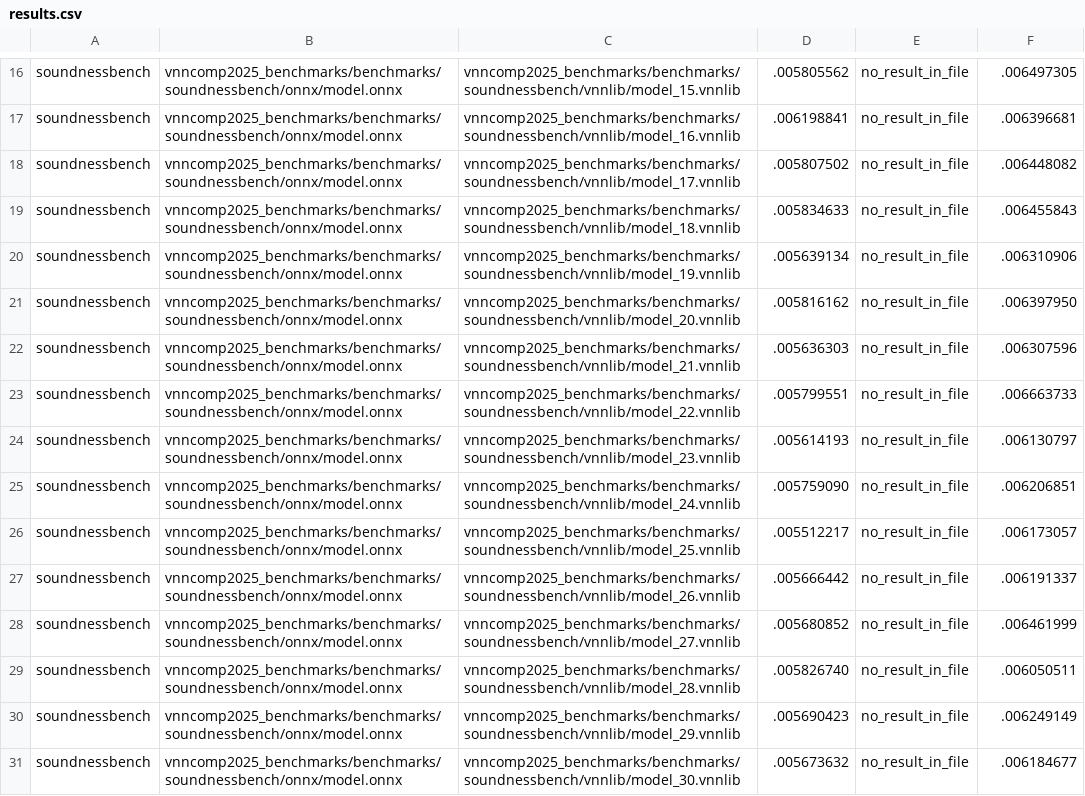
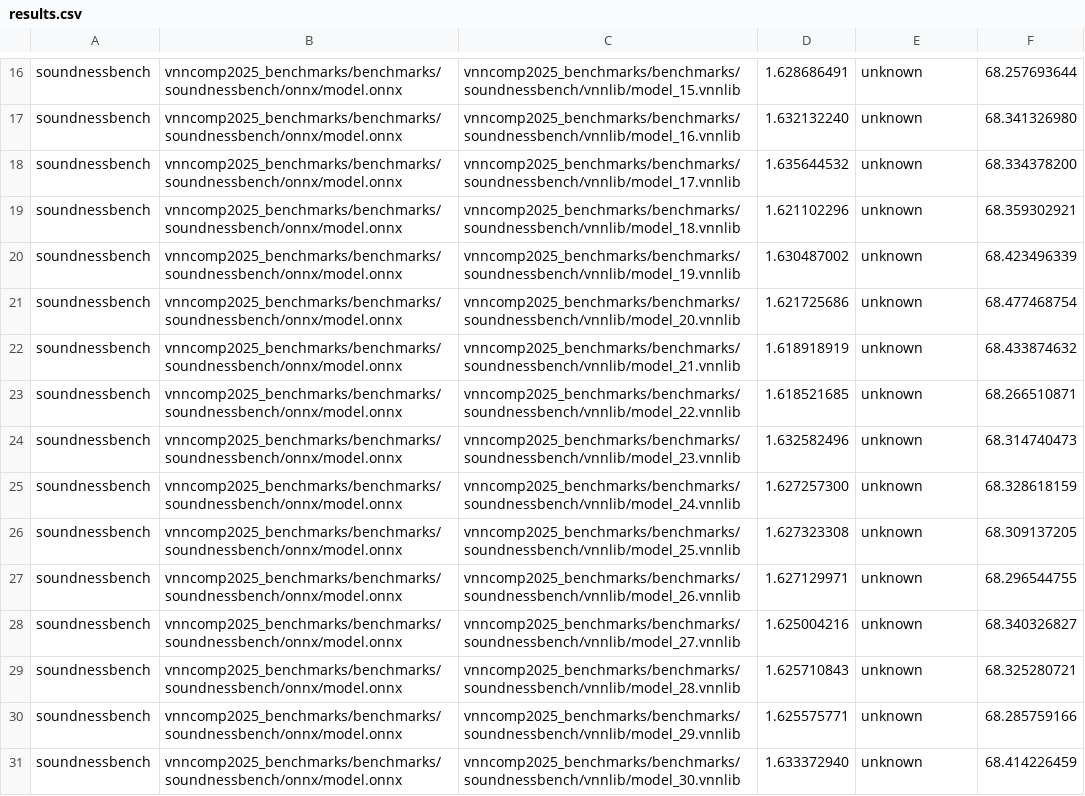
Before and after one commit to VNN-COMP/vnncomp2025_results, a CSV file: rover/2025_soundnessbench/results.csv, drawn as a sheet; only a part is shown, gaps mark what is left out; the diff covers the shown part only; the diff names each change by its address in the sheet, - before the commit and + after, or states it on an @@ line.

Commit message:
Added results for rover on 2025_soundnessbench

```diff
--- a/rover/2025_soundnessbench/results.csv
+++ b/rover/2025_soundnessbench/results.csv
-D16: .005805562
+D16: 1.628686491
-E16:E31: no_result_in_file
+E16:E31: unknown
-F16: .006497305
+F16: 68.257693644
-D17: .006198841
+D17: 1.632132240
-F17: .006396681
+F17: 68.341326980
-D18: .005807502
+D18: 1.635644532
-F18: .006448082
+F18: 68.334378200
-D19: .005834633
+D19: 1.621102296
-F19: .006455843
+F19: 68.359302921
-D20: .005639134
+D20: 1.630487002
-F20: .006310906
+F20: 68.423496339
-D21: .005816162
+D21: 1.621725686
-F21: .006397950
+F21: 68.477468754
-D22: .005636303
+D22: 1.618918919
-F22: .006307596
+F22: 68.433874632
-D23: .005799551
+D23: 1.618521685
-F23: .006663733
+F23: 68.266510871
-D24: .005614193
+D24: 1.632582496
-F24: .006130797
+F24: 68.314740473
-D25: .005759090
+D25: 1.627257300
-F25: .006206851
+F25: 68.328618159
-D26: .005512217
+D26: 1.627323308
-F26: .006173057
+F26: 68.309137205
-D27: .005666442
+D27: 1.627129971
-F27: .006191337
+F27: 68.296544755
-D28: .005680852
+D28: 1.625004216
-F28: .006461999
+F28: 68.340326827
-D29: .005826740
+D29: 1.625710843
-F29: .006050511
+F29: 68.325280721
-D30: .005690423
+D30: 1.625575771
-F30: .006249149
+F30: 68.285759166
-D31: .005673632
+D31: 1.633372940
-F31: .006184677
+F31: 68.414226459
```
Also changed, not shown: 105 edited cells elsewhere in this file, rover/results.csv.
